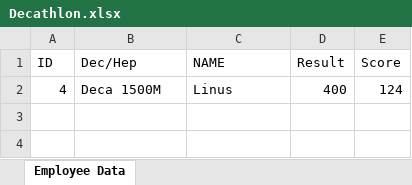
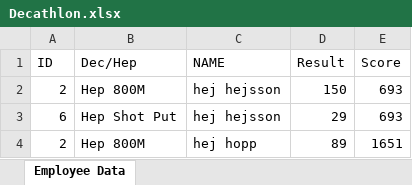
Before and after one commit to 1Grupp1/DecHep, an Excel workbook: Decathlon.xlsx, sheet Employee Data, drawn as a sheet; values as stored, in another font and other column widths than the file's, no borders; removed rows and columns are numbered as before the commit, all else as after; the diff names each change by its address in the sheet, - before the commit and + after, or states it on an @@ line.

```diff
--- a/Decathlon.xlsx (sheet Employee Data)
+++ b/Decathlon.xlsx (sheet Employee Data)
-row 2: 4 | Deca 1500M | Linus | 400 | 124
+row 2: 2 | Hep 800M | hej hejsson | 150 | 693
+row 3: 6 | Hep Shot Put | hej hejsson | 29 | 693
+row 4: 2 | Hep 800M | hej hopp | 89 | 1651
```
Also changed, not shown: 6 other files.
